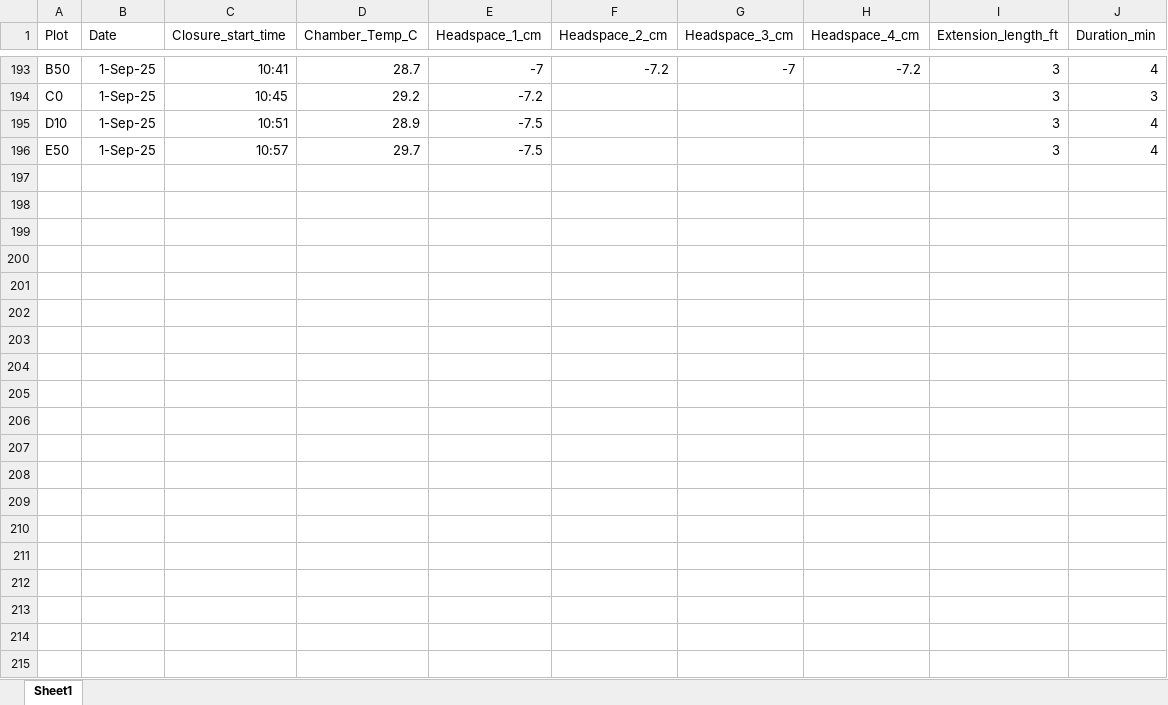
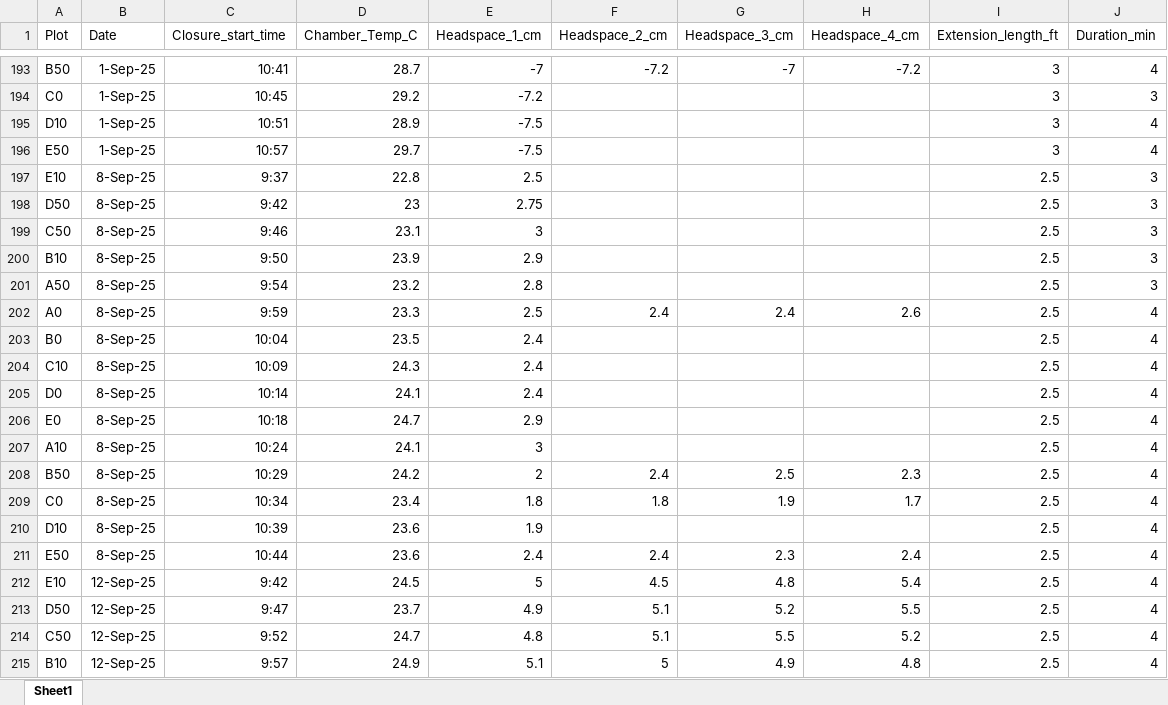
Before and after one commit to XiaoZhangZhangRice/ERW, an Excel workbook: Field_Data/Field_Data.xlsx, sheet Sheet1, drawn as a sheet; only a part is shown, gaps mark what is left out; values as stored, in another font and other column widths than the file's, no borders; the diff covers the shown part only; the diff names each change by its address in the sheet, - before the commit and + after, or states it on an @@ line.

Commit message:
Added final yield raw data, keyed in all field data for licor measurements

```diff
--- a/Field_Data/Field_Data.xlsx (sheet Sheet1)
+++ b/Field_Data/Field_Data.xlsx (sheet Sheet1)
+row 197: E10 | 8-Sep-25 | 9:37 | 22.8 | 2.5 |  |  |  | 2.5 | 3
+row 198: D50 | 8-Sep-25 | 9:42 | 23 | 2.75 |  |  |  | 2.5 | 3
+row 199: C50 | 8-Sep-25 | 9:46 | 23.1 | 3 |  |  |  | 2.5 | 3
+row 200: B10 | 8-Sep-25 | 9:50 | 23.9 | 2.9 |  |  |  | 2.5 | 3
+row 201: A50 | 8-Sep-25 | 9:54 | 23.2 | 2.8 |  |  |  | 2.5 | 3
+row 202: A0 | 8-Sep-25 | 9:59 | 23.3 | 2.5 | 2.4 | 2.4 | 2.6 | 2.5 | 4
+row 203: B0 | 8-Sep-25 | 10:04 | 23.5 | 2.4 |  |  |  | 2.5 | 4
+row 204: C10 | 8-Sep-25 | 10:09 | 24.3 | 2.4 |  |  |  | 2.5 | 4
+row 205: D0 | 8-Sep-25 | 10:14 | 24.1 | 2.4 |  |  |  | 2.5 | 4
+row 206: E0 | 8-Sep-25 | 10:18 | 24.7 | 2.9 |  |  |  | 2.5 | 4
+row 207: A10 | 8-Sep-25 | 10:24 | 24.1 | 3 |  |  |  | 2.5 | 4
+row 208: B50 | 8-Sep-25 | 10:29 | 24.2 | 2 | 2.4 | 2.5 | 2.3 | 2.5 | 4
+row 209: C0 | 8-Sep-25 | 10:34 | 23.4 | 1.8 | 1.8 | 1.9 | 1.7 | 2.5 | 4
+row 210: D10 | 8-Sep-25 | 10:39 | 23.6 | 1.9 |  |  |  | 2.5 | 4
+row 211: E50 | 8-Sep-25 | 10:44 | 23.6 | 2.4 | 2.4 | 2.3 | 2.4 | 2.5 | 4
+row 212: E10 | 12-Sep-25 | 9:42 | 24.5 | 5 | 4.5 | 4.8 | 5.4 | 2.5 | 4
+row 213: D50 | 12-Sep-25 | 9:47 | 23.7 | 4.9 | 5.1 | 5.2 | 5.5 | 2.5 | 4
+row 214: C50 | 12-Sep-25 | 9:52 | 24.7 | 4.8 | 5.1 | 5.5 | 5.2 | 2.5 | 4
+row 215: B10 | 12-Sep-25 | 9:57 | 24.9 | 5.1 | 5 | 4.9 | 4.8 | 2.5 | 4
```
Also changed, not shown: 41 added rows elsewhere in this sheet, Yield/RES_field_datasheet_jdx.xlsx, 8 other files.
